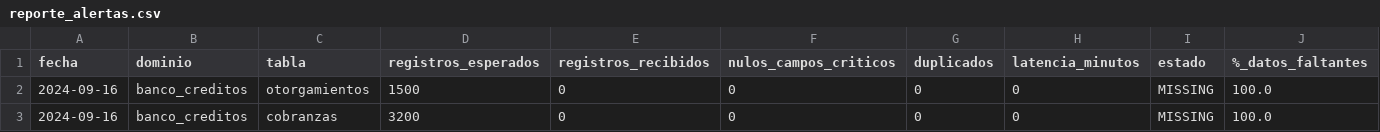
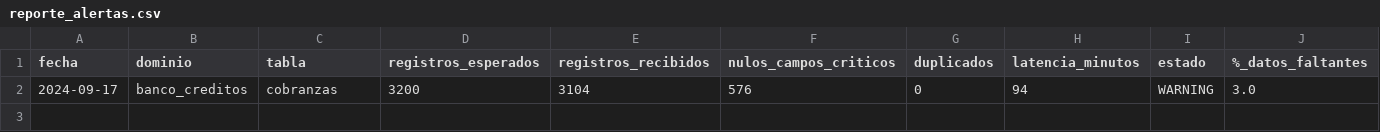
Before and after one commit to iv-chucoff/dq-desafio-tecnico, a CSV file: reporte_alertas.csv, drawn as a sheet; only a part is shown; removed rows and columns are numbered as before the commit, all else as after; rows hold the shown columns only; the diff names each change by its address in the sheet, - before the commit and + after, or states it on an @@ line.

Commit message:
Nivel 2 - Con envio de reporte

```diff
--- a/reporte_alertas.csv
+++ b/reporte_alertas.csv
-row 2: 2024-09-16 | banco_creditos | otorgamientos | 1500 | 0 | 0 | 0 | 0 | MISSING | 100.0
-row 3: 2024-09-16 | banco_creditos | cobranzas | 3200 | 0 | 0 | 0 | 0 | MISSING | 100.0
+row 2: 2024-09-17 | banco_creditos | cobranzas | 3200 | 3104 | 576 | 0 | 94 | WARNING | 3.0
```
Also changed, not shown: 1 other file.
